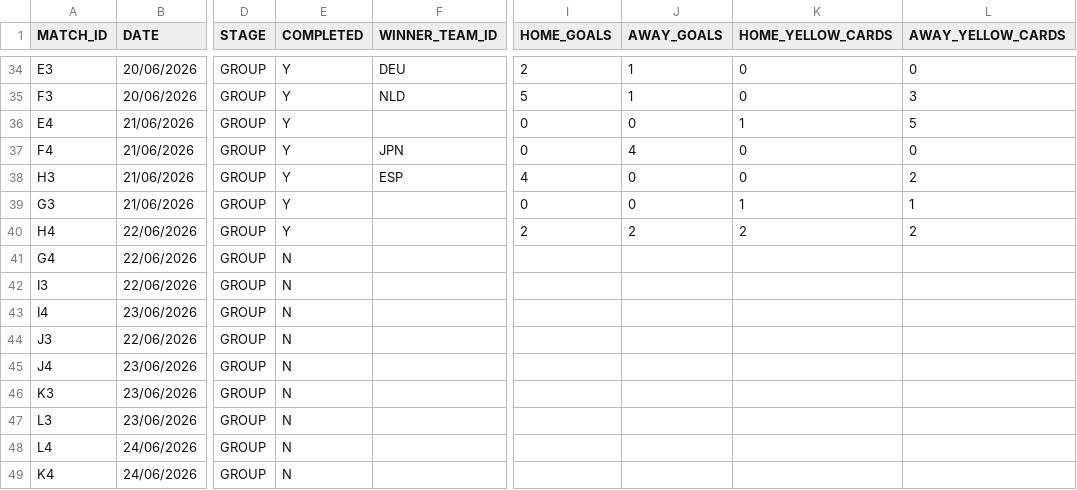
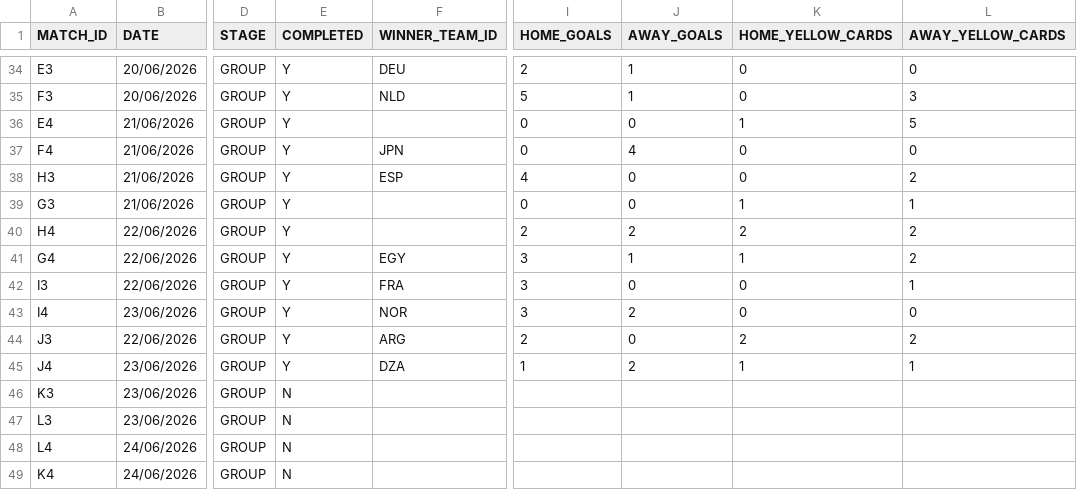
Before and after one commit to AdamJSc/sweepstake-markup-generator, a CSV file: domain/data/tournaments/2026-fifa-world-cup/matches.csv, drawn as a sheet; only a part is shown, gaps mark what is left out; the diff names each change by its address in the sheet, - before the commit and + after, or states it on an @@ line.

Commit message:
chore: add wc results 2026-06-22

```diff
--- a/domain/data/tournaments/2026-fifa-world-cup/matches.csv
+++ b/domain/data/tournaments/2026-fifa-world-cup/matches.csv
-E41:E45 (COMPLETED): N
+E41:E45 (COMPLETED): Y
-F41 (WINNER_TEAM_ID): (empty)
+F41 (WINNER_TEAM_ID): EGY
-I41:I43 (HOME_GOALS): (empty)
+I41:I43 (HOME_GOALS): 3
-J41 (AWAY_GOALS): (empty)
+J41 (AWAY_GOALS): 1
-K41 (HOME_YELLOW_CARDS): (empty)
+K41 (HOME_YELLOW_CARDS): 1
-L41 (AWAY_YELLOW_CARDS): (empty)
+L41 (AWAY_YELLOW_CARDS): 2
-F42 (WINNER_TEAM_ID): (empty)
+F42 (WINNER_TEAM_ID): FRA
-J42 (AWAY_GOALS): (empty)
+J42 (AWAY_GOALS): 0
-K42:K43 (HOME_YELLOW_CARDS): (empty)
+K42:K43 (HOME_YELLOW_CARDS): 0
-L42 (AWAY_YELLOW_CARDS): (empty)
+L42 (AWAY_YELLOW_CARDS): 1
-F43 (WINNER_TEAM_ID): (empty)
+F43 (WINNER_TEAM_ID): NOR
-J43 (AWAY_GOALS): (empty)
+J43 (AWAY_GOALS): 2
-L43 (AWAY_YELLOW_CARDS): (empty)
+L43 (AWAY_YELLOW_CARDS): 0
-F44 (WINNER_TEAM_ID): (empty)
+F44 (WINNER_TEAM_ID): ARG
-I44 (HOME_GOALS): (empty)
+I44 (HOME_GOALS): 2
-J44 (AWAY_GOALS): (empty)
+J44 (AWAY_GOALS): 0
-K44 (HOME_YELLOW_CARDS): (empty)
+K44 (HOME_YELLOW_CARDS): 2
-L44 (AWAY_YELLOW_CARDS): (empty)
+L44 (AWAY_YELLOW_CARDS): 2
-F45 (WINNER_TEAM_ID): (empty)
+F45 (WINNER_TEAM_ID): DZA
-I45 (HOME_GOALS): (empty)
+I45 (HOME_GOALS): 1
-J45 (AWAY_GOALS): (empty)
+J45 (AWAY_GOALS): 2
-K45 (HOME_YELLOW_CARDS): (empty)
+K45 (HOME_YELLOW_CARDS): 1
-L45 (AWAY_YELLOW_CARDS): (empty)
+L45 (AWAY_YELLOW_CARDS): 1
```
